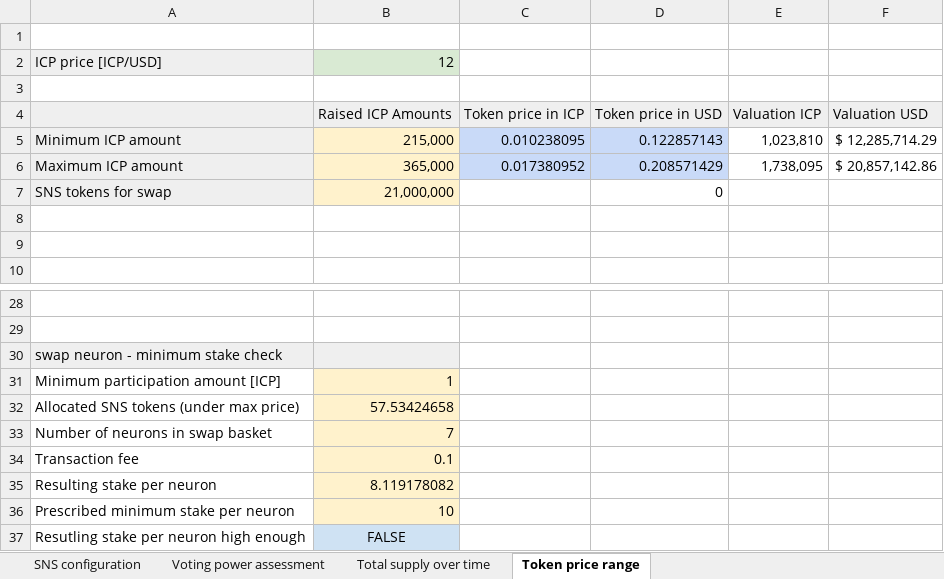
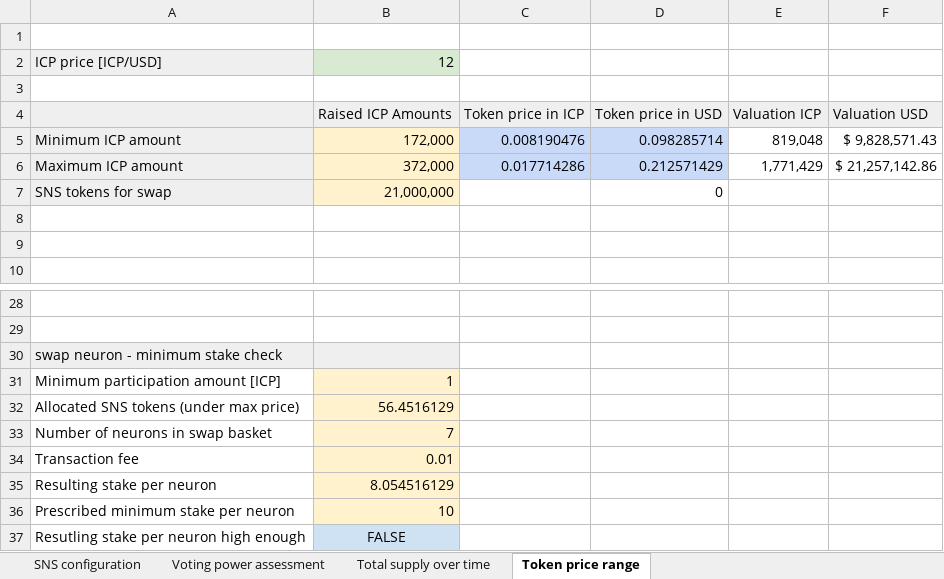
Before and after one commit to Neural-Arena-DAO/docs, an Excel workbook: SNS tokenomics.xlsx, sheet Token price range, drawn as a sheet; only a part is shown, gaps mark what is left out; values as stored, in another font and other column widths than the file's, no borders; charts and pictures not drawn; removed rows and columns are numbered as before the commit, all else as after; the diff names each change by its address in the sheet, - before the commit and + after, or states it on an @@ line.

```diff
--- a/SNS tokenomics.xlsx (sheet Token price range)
+++ b/SNS tokenomics.xlsx (sheet Token price range)
-row 5: Minimum ICP amount | 215,000 | 0.010238095 | 0.122857143 | 1,023,810 | $ 12,285,714.29
-row 6: Maximum ICP amount | 365,000 | 0.017380952 | 0.208571429 | 1,738,095 | $ 20,857,142.86
+row 5: Minimum ICP amount | 172,000 | 0.008190476 | 0.098285714 | 819,048 | $ 9,828,571.43
+row 6: Maximum ICP amount | 372,000 | 0.017714286 | 0.212571429 | 1,771,429 | $ 21,257,142.86
-B32: 57.53424658
+B32: 56.4516129
-B34: 0.1
+B34: 0.01
-B35: 8.119178082
+B35: 8.054516129
```
Also changed, not shown: sheet Voting power assessment, sheet SNS configuration, charts or pictures, graphics.xlsx, 10 other files.
